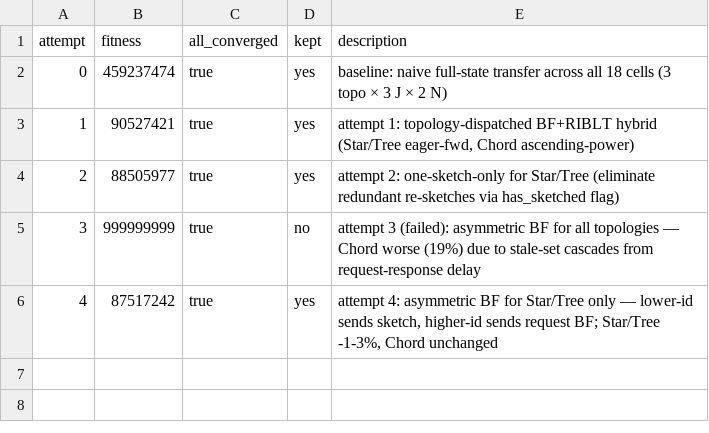
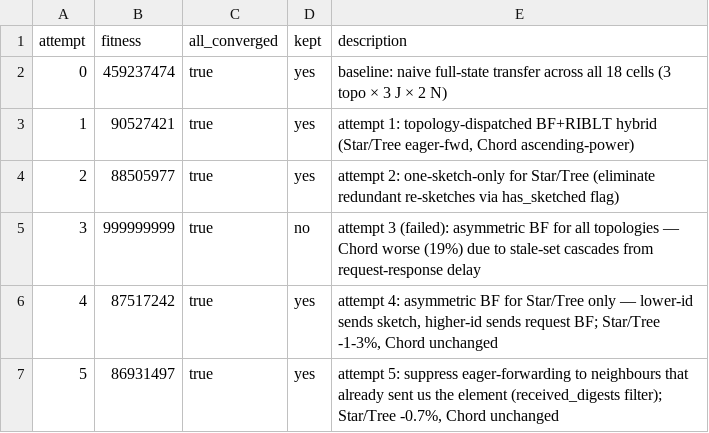
Before and after one commit to Vidal322/reconciliation-simulator, a TSV file: experiments.tsv, drawn as a sheet.

```diff
--- a/experiments.tsv
+++ b/experiments.tsv
@@ -6 +6,2 @@ attempt	fitness	all_converged	kept	description
 4	87517242	true	yes	attempt 4: asymmetric BF for Star/Tree only — lower-id sends sketch, higher-id sends request BF; Star/Tree -1-3%, Chord unchanged
+5	86931497	true	yes	attempt 5: suppress eager-forwarding to neighbours that already sent us the element (received_digests filter); Star/Tree -0.7%, Chord unchanged
```
Also changed, not shown: 1 other file.
